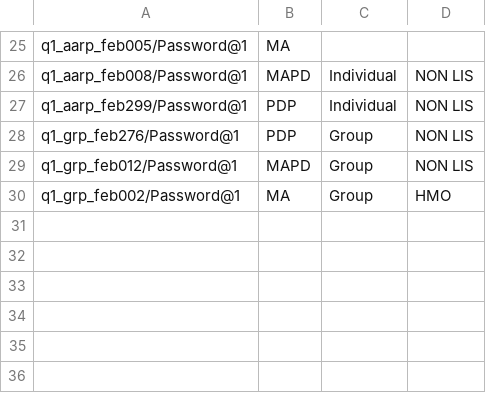
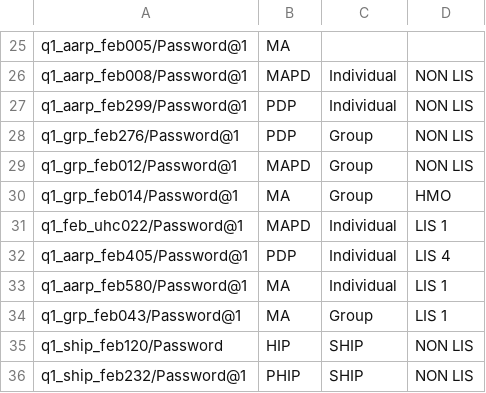
Before and after one commit to swati13oct/MnR, a CSV file: cukesatdd/src/main/resources/database/UMS-Member-Type.csv, drawn as a sheet; only a part is shown, gaps mark what is left out.

```diff
--- a/cukesatdd/src/main/resources/database/UMS-Member-Type.csv
+++ b/cukesatdd/src/main/resources/database/UMS-Member-Type.csv
@@ -29,2 +29,8 @@ q1_grp_feb276/Password@1,PDP,Group,NON LIS
 q1_grp_feb012/Password@1,MAPD,Group,NON LIS
-q1_grp_feb002/Password@1,MA,Group,HMO
+q1_grp_feb014/Password@1,MA,Group,HMO
+q1_feb_uhc022/Password@1,MAPD,Individual,LIS 1
+q1_aarp_feb405/Password@1,PDP,Individual,LIS 4
+q1_aarp_feb580/Password@1,MA,Individual,LIS 1
+q1_grp_feb043/Password@1,MA,Group,LIS 1
+q1_ship_feb120/Password,HIP,SHIP,NON LIS
+q1_ship_feb232/Password@1,PHIP,SHIP,NON LIS
```
Also changed, not shown: 1 other file.
